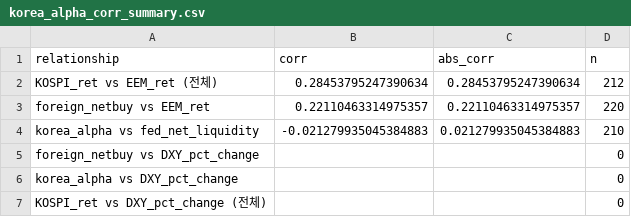
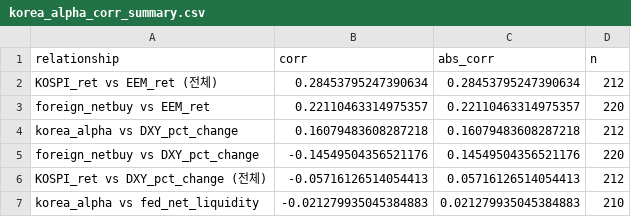
Before and after one commit to Jinwon83/liquidity, a CSV file: data/processed/korea_alpha_corr_summary.csv, drawn as a sheet; removed rows and columns are numbered as before the commit, all else as after; the diff names each change by its address in the sheet, - before the commit and + after, or states it on an @@ line.

```diff
--- a/data/processed/korea_alpha_corr_summary.csv
+++ b/data/processed/korea_alpha_corr_summary.csv
+row 4: korea_alpha vs DXY_pct_change | 0.16079483608287218 | 0.16079483608287218 | 212
+row 5: foreign_netbuy vs DXY_pct_change | -0.14549504356521176 | 0.14549504356521176 | 220
+row 6: KOSPI_ret vs DXY_pct_change (전체) | -0.05716126514054413 | 0.05716126514054413 | 212
-row 5: foreign_netbuy vs DXY_pct_change |  |  | 0
-row 6: korea_alpha vs DXY_pct_change |  |  | 0
-row 7: KOSPI_ret vs DXY_pct_change (전체) |  |  | 0
```
Also changed, not shown: data/processed/korea_alpha_monthly_corr.csv, data/processed/master_dataset_weekly.csv, 9 other files.
